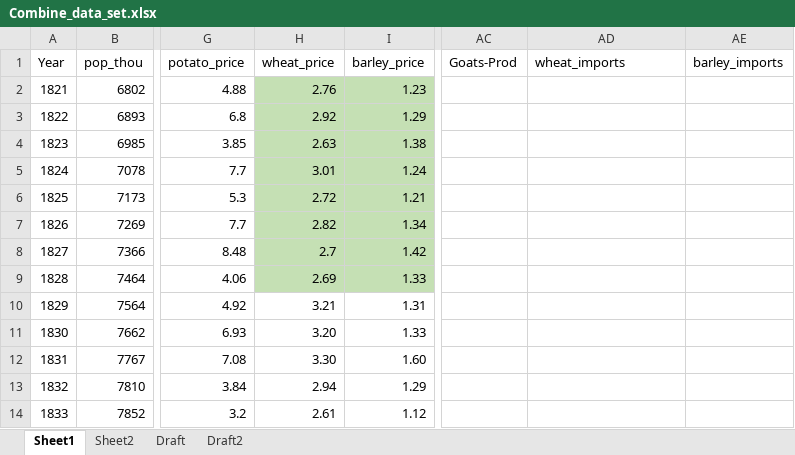
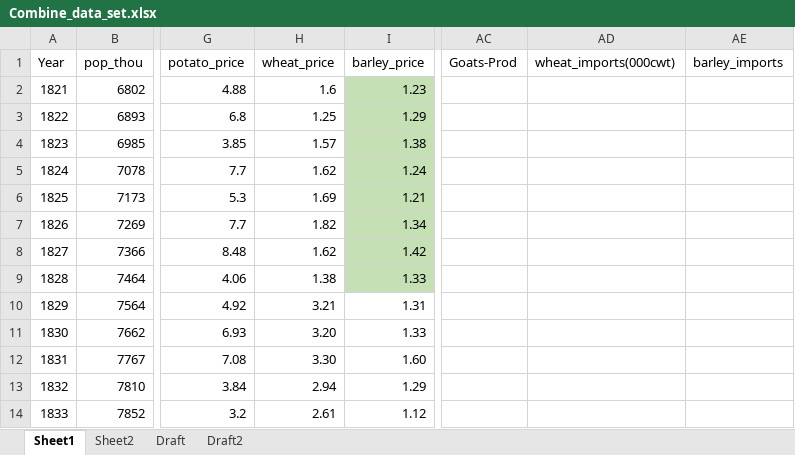
Before and after one commit to chxiii/Dissertation_Summer2024, an Excel workbook: 01_data/Combine_data_set.xlsx, sheet Sheet1, drawn as a sheet; only a part is shown, gaps mark what is left out; values as stored, in another font and other column widths than the file's, no borders; the diff names each change by its address in the sheet, - before the commit and + after, or states it on an @@ line.

Commit message:
data

```diff
--- a/01_data/Combine_data_set.xlsx (sheet Sheet1)
+++ b/01_data/Combine_data_set.xlsx (sheet Sheet1)
-AD1: wheat_imports
+AD1: wheat_imports(000cwt)
-H2 (wheat_price): 2.76
+H2 (wheat_price): 1.6
-H2:H9 fill: #C5E0B4
+H2:H9 fill: none
-H3 (wheat_price): 2.92
+H3 (wheat_price): 1.25
-H4 (wheat_price): 2.63
+H4 (wheat_price): 1.57
-H5 (wheat_price): 3.01
+H5 (wheat_price): 1.62
-H6 (wheat_price): 2.72
+H6 (wheat_price): 1.69
-H7 (wheat_price): 2.82
+H7 (wheat_price): 1.82
-H8 (wheat_price): 2.7
+H8 (wheat_price): 1.62
-H9 (wheat_price): 2.69
+H9 (wheat_price): 1.38
```
